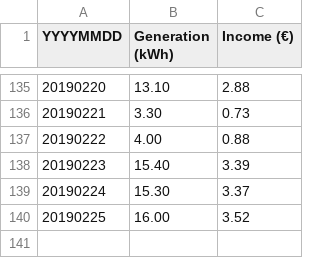
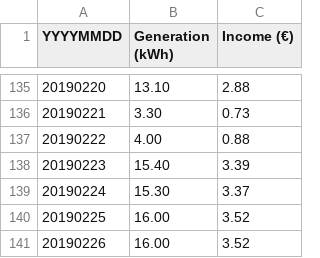
Before and after one commit to MichaelStroet/DataProcessing2019, a CSV file: Homework/Week_3/Zonnepanelen.csv, drawn as a sheet; only a part is shown, gaps mark what is left out; the diff names each change by its address in the sheet, - before the commit and + after, or states it on an @@ line.

```diff
--- a/Homework/Week_3/Zonnepanelen.csv
+++ b/Homework/Week_3/Zonnepanelen.csv
+row 141: 20190226 | 16.00 | 3.52
```
Also changed, not shown: 5 other files.
